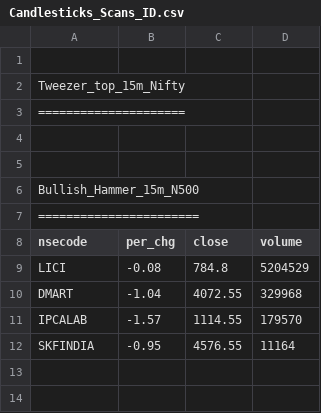
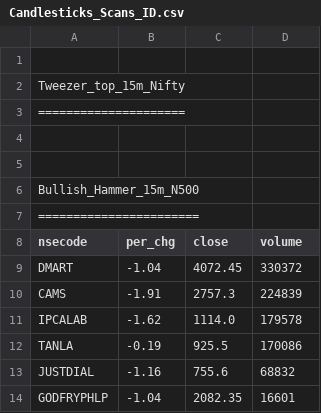
Before and after one commit to satishcse/mkt_updates, a CSV file: Candlesticks_Scans_ID.csv, drawn as a sheet.

```diff
--- a/Candlesticks_Scans_ID.csv
+++ b/Candlesticks_Scans_ID.csv
@@ -8,5 +8,7 @@ Bullish_Hammer_15m_N500,,,,
 nsecode,per_chg,close,volume
-LICI,-0.08,784.8,5204529
-DMART,-1.04,4072.55,329968
-IPCALAB,-1.57,1114.55,179570
-SKFINDIA,-0.95,4576.55,11164
+DMART,-1.04,4072.45,330372
+CAMS,-1.91,2757.3,224839
+IPCALAB,-1.62,1114.0,179578
+TANLA,-0.19,925.5,170086
+JUSTDIAL,-1.16,755.6,68832
+GODFRYPHLP,-1.04,2082.35,16601
```
Also changed, not shown: Sector_Performance.csv, 4 other files.
